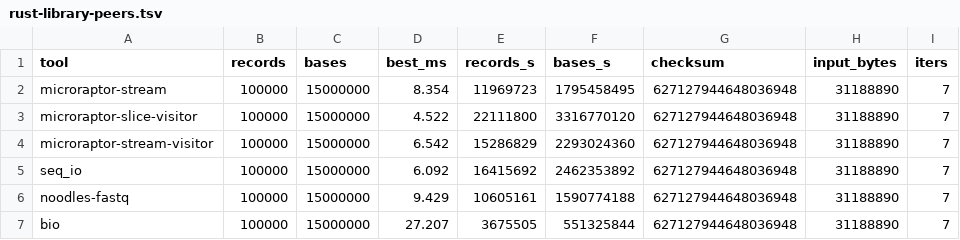
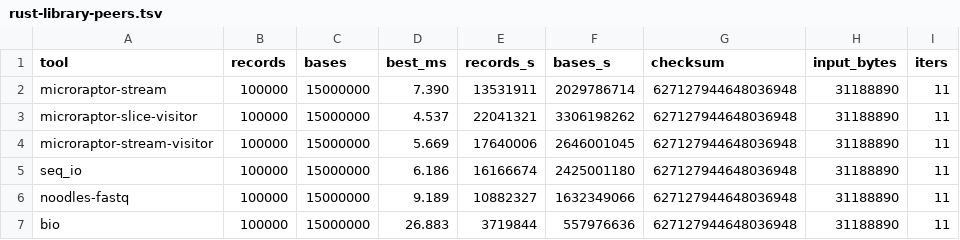
Before and after one commit to Jakeelamb/microraptor, a TSV file: docs/benchmarks/rust-peers/rust-library-peers.tsv, drawn as a sheet; only a part is shown; the diff names each change by its address in the sheet, - before the commit and + after, or states it on an @@ line.

```diff
--- a/docs/benchmarks/rust-peers/rust-library-peers.tsv
+++ b/docs/benchmarks/rust-peers/rust-library-peers.tsv
-D2 (best_ms): 8.354
+D2 (best_ms): 7.390
-E2 (records_s): 11969723
+E2 (records_s): 13531911
-F2 (bases_s): 1795458495
+F2 (bases_s): 2029786714
-I2:I7 (iters): 7
+I2:I7 (iters): 11
-D3 (best_ms): 4.522
+D3 (best_ms): 4.537
-E3 (records_s): 22111800
+E3 (records_s): 22041321
-F3 (bases_s): 3316770120
+F3 (bases_s): 3306198262
-D4 (best_ms): 6.542
+D4 (best_ms): 5.669
-E4 (records_s): 15286829
+E4 (records_s): 17640006
-F4 (bases_s): 2293024360
+F4 (bases_s): 2646001045
-D5 (best_ms): 6.092
+D5 (best_ms): 6.186
-E5 (records_s): 16415692
+E5 (records_s): 16166674
-F5 (bases_s): 2462353892
+F5 (bases_s): 2425001180
-D6 (best_ms): 9.429
+D6 (best_ms): 9.189
-E6 (records_s): 10605161
+E6 (records_s): 10882327
-F6 (bases_s): 1590774188
+F6 (bases_s): 1632349066
-D7 (best_ms): 27.207
+D7 (best_ms): 26.883
-E7 (records_s): 3675505
+E7 (records_s): 3719844
-F7 (bases_s): 551325844
+F7 (bases_s): 557976636
```
Also changed, not shown: docs/benchmarks/rust-peers-drosophila-r1/rust-library-peers.tsv, 9 other files.
